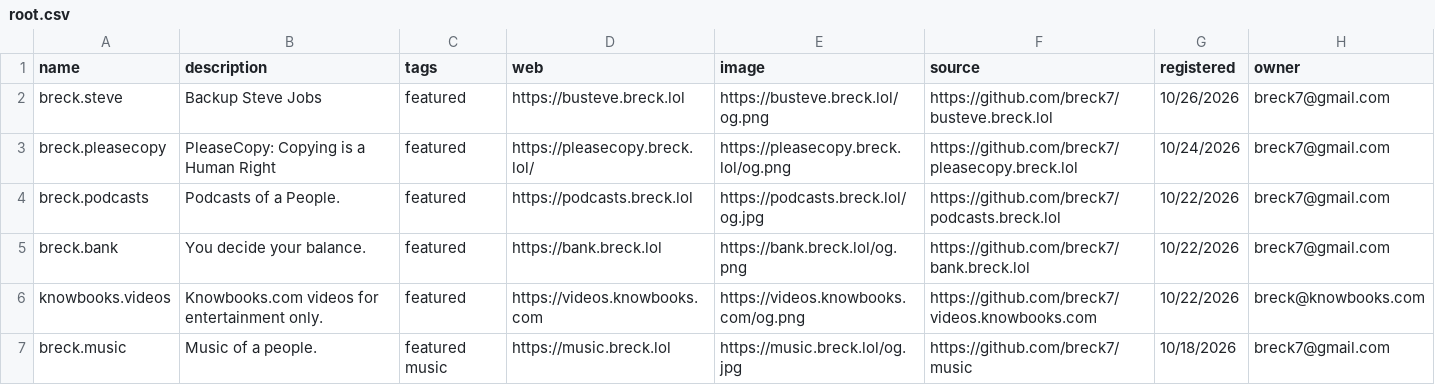
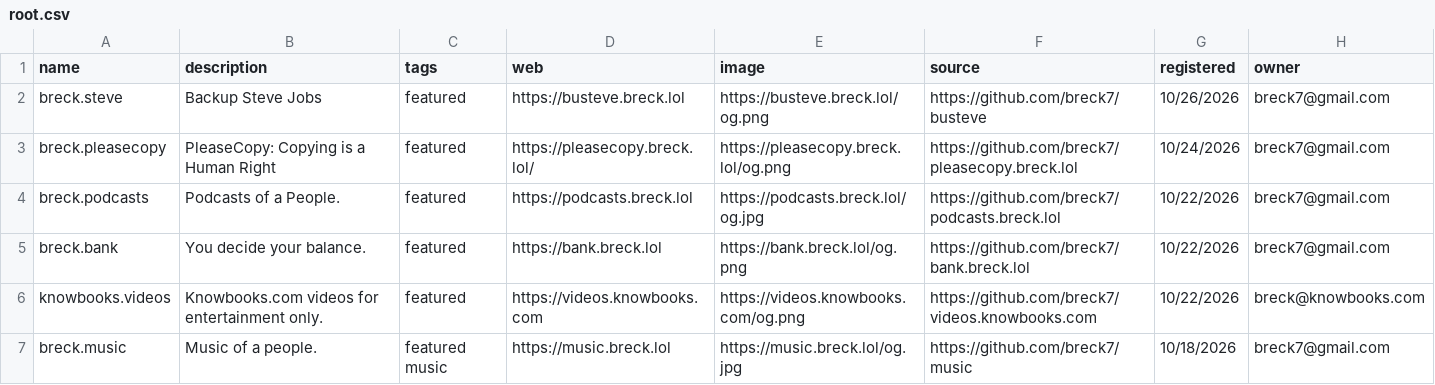
Before and after one commit to breck7/wws, a CSV file: root.csv, drawn as a sheet; only a part is shown.

Commit message:
Deploying to wws from @ breck7/wws@f4c2dc306ab439c57bc37b3e007c85a048c55f7a 🚀

```diff
--- a/root.csv
+++ b/root.csv
@@ -1,3 +1,3 @@
 name,description,tags,web,image,source,registered,owner
-breck.steve,Backup Steve Jobs,featured,https://busteve.breck.lol,https://busteve.breck.lol/og.png,https://github.com/breck7/busteve.breck.lol,10/26/2026,breck7@gmail.com
+breck.steve,Backup Steve Jobs,featured,https://busteve.breck.lol,https://busteve.breck.lol/og.png,https://github.com/breck7/busteve,10/26/2026,breck7@gmail.com
 breck.pleasecopy,PleaseCopy: Copying is a Human Right,featured,https://pleasecopy.breck.lol/,https://pleasecopy.breck.lol/og.png,https://github.com/breck7/pleasecopy.breck.lol,10/24/2026,breck7@gmail.com
```
Also changed, not shown: root.tsv, wwsMeasures.tsv, 2 other files.
